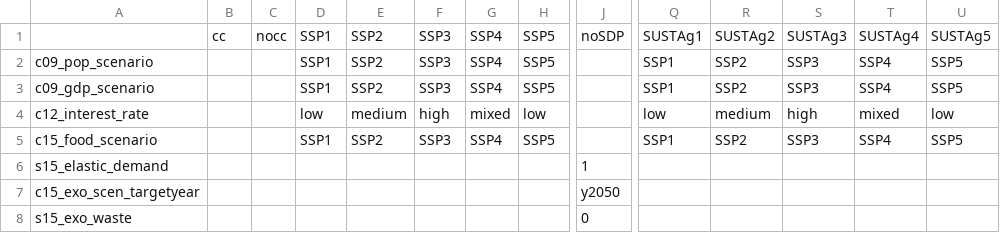
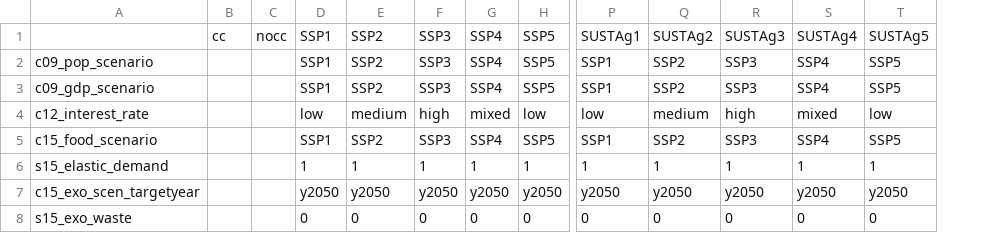
Before and after one commit to magpiemodel/magpie, a CSV file: config/scenario_config.csv, drawn as a sheet; only a part is shown, gaps mark what is left out; removed rows and columns are numbered as before the commit, all else as after; the diff covers the shown part only; the diff names each change by its address in the sheet, - before the commit and + after, or states it on an @@ line.

```diff
--- a/config/scenario_config.csv
+++ b/config/scenario_config.csv
-column J, rows 1-8: noSDP |  |  |  |  | 1 | y2050 | 0
-D6: (empty)
+D6: 1
-E6: (empty)
+E6: 1
-F6: (empty)
+F6: 1
-G6: (empty)
+G6: 1
-H6: (empty)
+H6: 1
-P6: (empty)
+P6: 1
-Q6: (empty)
+Q6: 1
-R6: (empty)
+R6: 1
-S6: (empty)
+S6: 1
-T6: (empty)
+T6: 1
-D7: (empty)
+D7: y2050
-E7: (empty)
+E7: y2050
-F7: (empty)
+F7: y2050
-G7: (empty)
+G7: y2050
-H7: (empty)
+H7: y2050
-P7: (empty)
+P7: y2050
-Q7: (empty)
+Q7: y2050
-R7: (empty)
+R7: y2050
-S7: (empty)
+S7: y2050
-T7: (empty)
+T7: y2050
-D8: (empty)
+D8: 0
-E8: (empty)
+E8: 0
-F8: (empty)
+F8: 0
-G8: (empty)
+G8: 0
-H8: (empty)
+H8: 0
-P8: (empty)
+P8: 0
-Q8: (empty)
+Q8: 0
-R8: (empty)
+R8: 0
-S8: (empty)
+S8: 0
-T8: (empty)
+T8: 0
```
Also changed, not shown: 4 removed rows and 74 edited cells elsewhere in this file, 3 other files.
